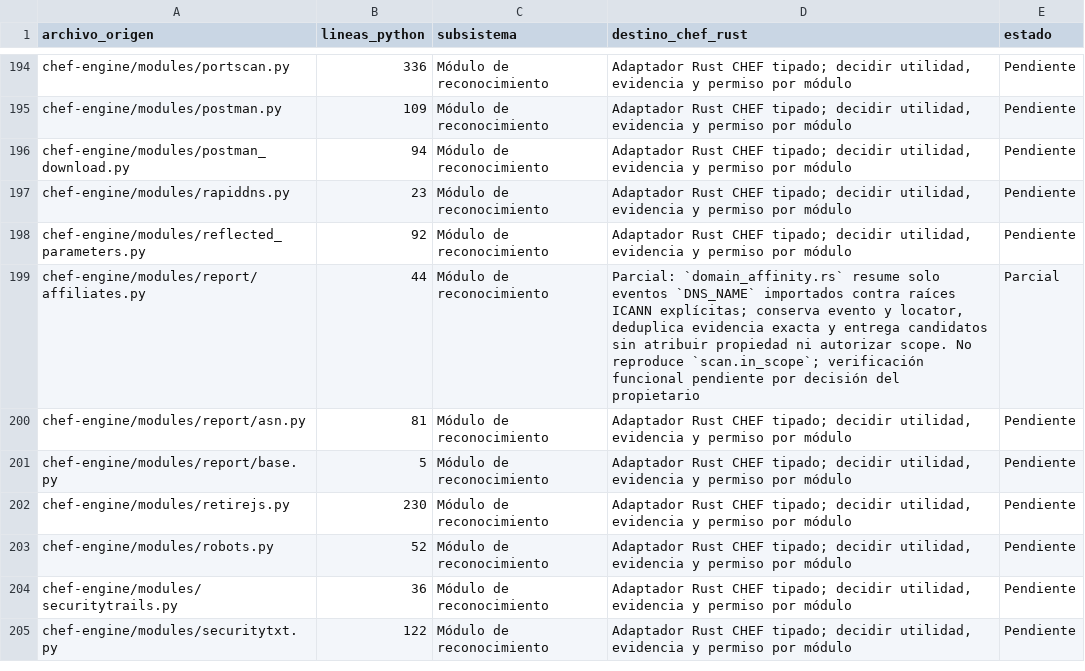
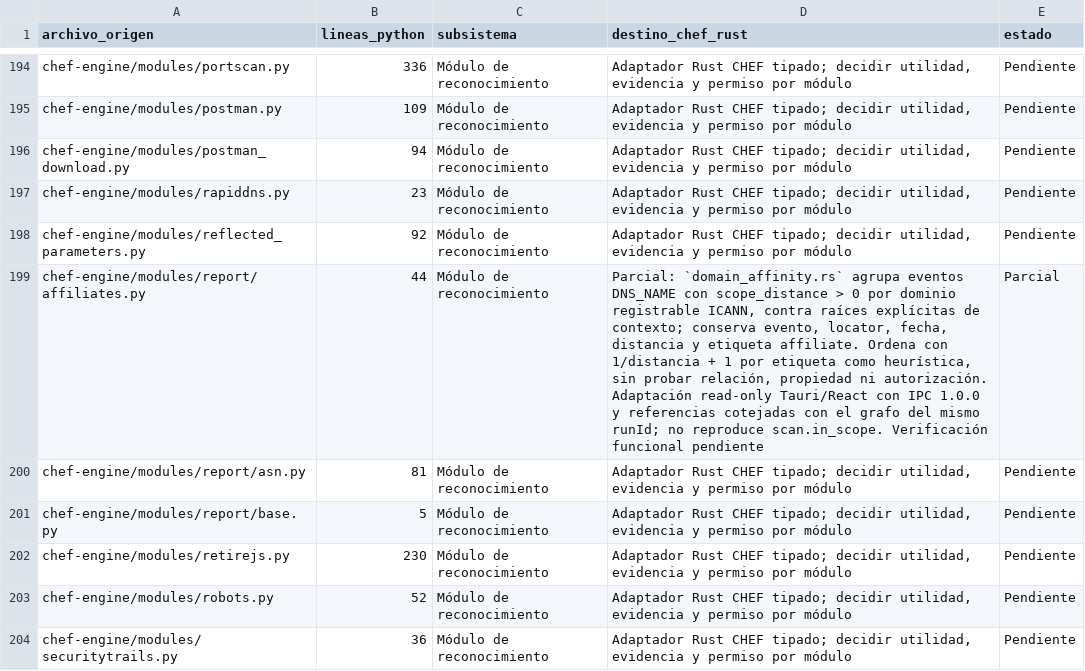
Before and after one commit to CyberStill-GmbH/CHEF, a CSV file: docs/migration/inventario-migracion.csv, drawn as a sheet; only a part is shown, gaps mark what is left out; the shorter side is filled out with more unchanged rows.

Commit message:
fix(rust-core): preserve domain affinity signals

```diff
--- a/docs/migration/inventario-migracion.csv
+++ b/docs/migration/inventario-migracion.csv
@@ -198,3 +198,3 @@ chef-engine/modules/rapiddns.py,23,Módulo de reconocimiento,"Adaptador Rust CHE
 chef-engine/modules/reflected_parameters.py,92,Módulo de reconocimiento,"Adaptador Rust CHEF tipado; decidir utilidad, evidencia y permiso por módulo",Pendiente
-chef-engine/modules/report/affiliates.py,44,Módulo de reconocimiento,"Parcial: `domain_affinity.rs` resume solo eventos `DNS_NAME` importados contra raíces ICANN explícitas; conserva evento y locator, deduplica evidencia exacta y entrega candidatos sin atribuir propiedad ni autorizar scope. No reproduce `scan.in_scope`; verificación funcional pendiente por decisión del propietario",Parcial
+chef-engine/modules/report/affiliates.py,44,Módulo de reconocimiento,"Parcial: `domain_affinity.rs` agrupa eventos DNS_NAME con scope_distance > 0 por dominio registrable ICANN, contra raíces explícitas de contexto; conserva evento, locator, fecha, distancia y etiqueta affiliate. Ordena con 1/distancia + 1 por etiqueta como heurística, sin probar relación, propiedad ni autorización. Adaptación read-only Tauri/React con IPC 1.0.0 y referencias cotejadas con el grafo del mismo runId; no reproduce scan.in_scope. Verificación funcional pendiente",Parcial
 chef-engine/modules/report/asn.py,81,Módulo de reconocimiento,"Adaptador Rust CHEF tipado; decidir utilidad, evidencia y permiso por módulo",Pendiente
```
Also changed, not shown: 3 other files.
